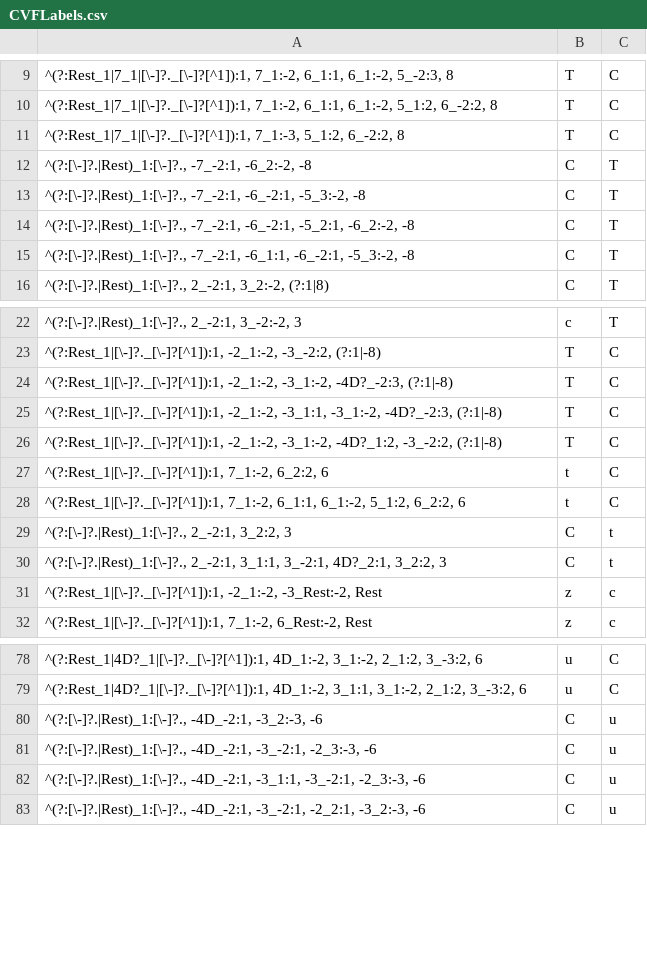
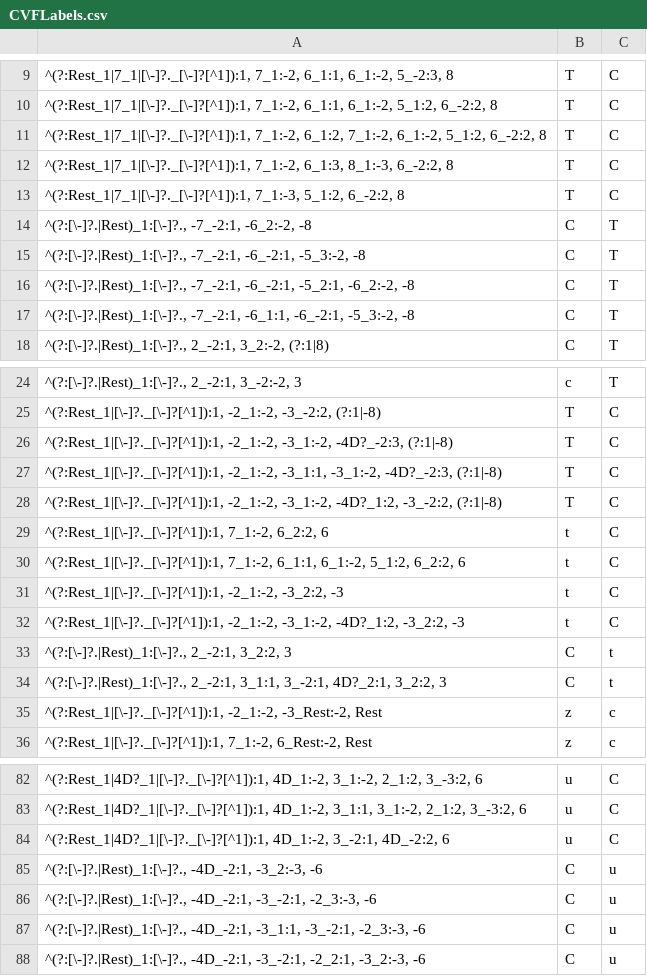
Before and after one commit to HCDigitalScholarship/intervals, a CSV file: intervals/data/cadences/CVFLabels.csv, drawn as a sheet; only a part is shown, gaps mark what is left out; the diff names each change by its address in the sheet, - before the commit and + after, or states it on an @@ line.

Commit message:
Add 5 new cadence patterns

```diff
--- a/intervals/data/cadences/CVFLabels.csv
+++ b/intervals/data/cadences/CVFLabels.csv
+row 11: ^(?:Rest_1|7_1|[\-]?._[\-]?[^1]):1, 7_1:-2, 6_1:2, 7_1:-2, 6_1:-2, 5_1:2, 6_-2:2, 8 | T | C
+row 12: ^(?:Rest_1|7_1|[\-]?._[\-]?[^1]):1, 7_1:-2, 6_1:3, 8_1:-3, 6_-2:2, 8 | T | C
+row 31: ^(?:Rest_1|[\-]?._[\-]?[^1]):1, -2_1:-2, -3_2:2, -3 | t | C
+row 32: ^(?:Rest_1|[\-]?._[\-]?[^1]):1, -2_1:-2, -3_1:-2, -4D?_1:2, -3_2:2, -3 | t | C
+row 84: ^(?:Rest_1|4D?_1|[\-]?._[\-]?[^1]):1, 4D_1:-2, 3_-2:1, 4D_-2:2, 6 | u | C
```
